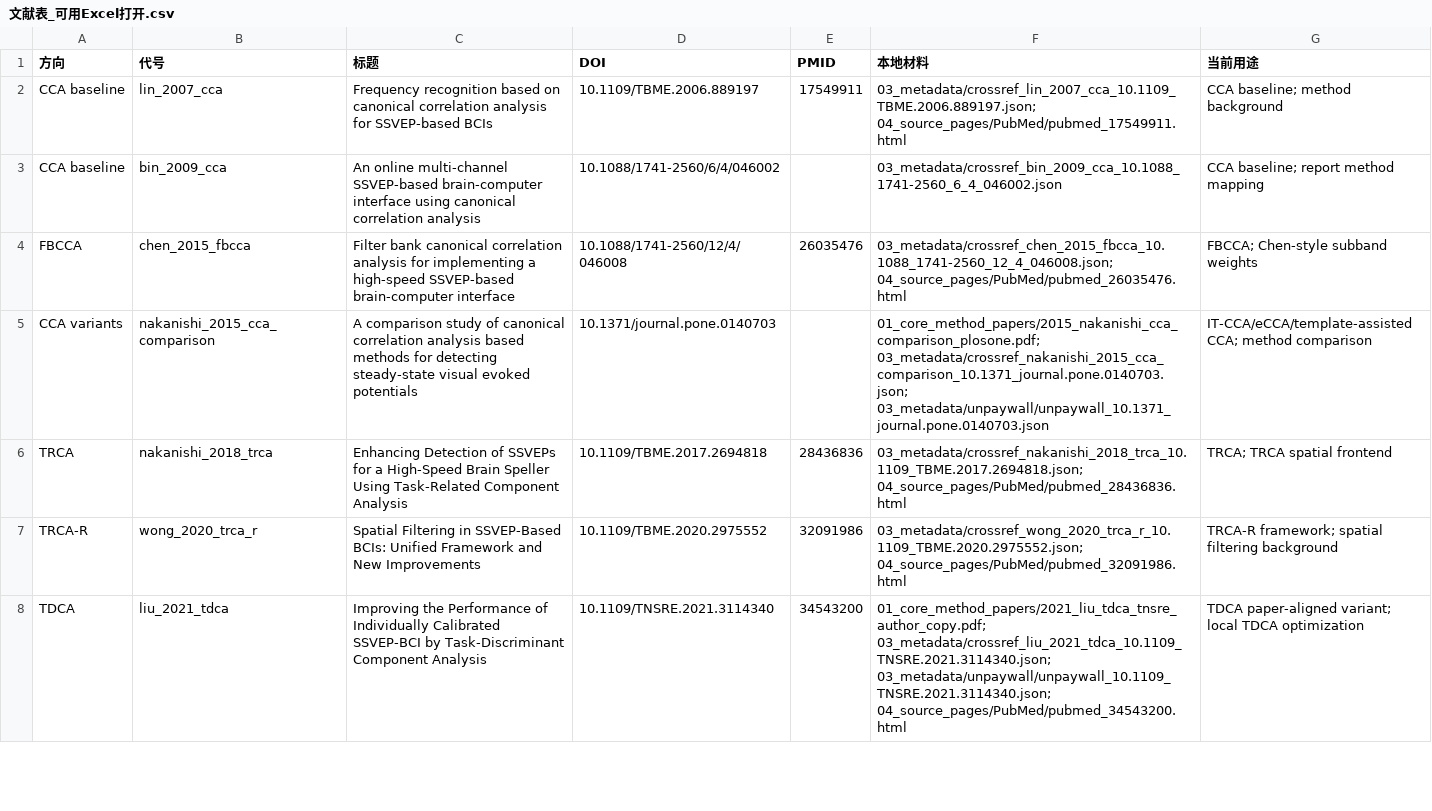
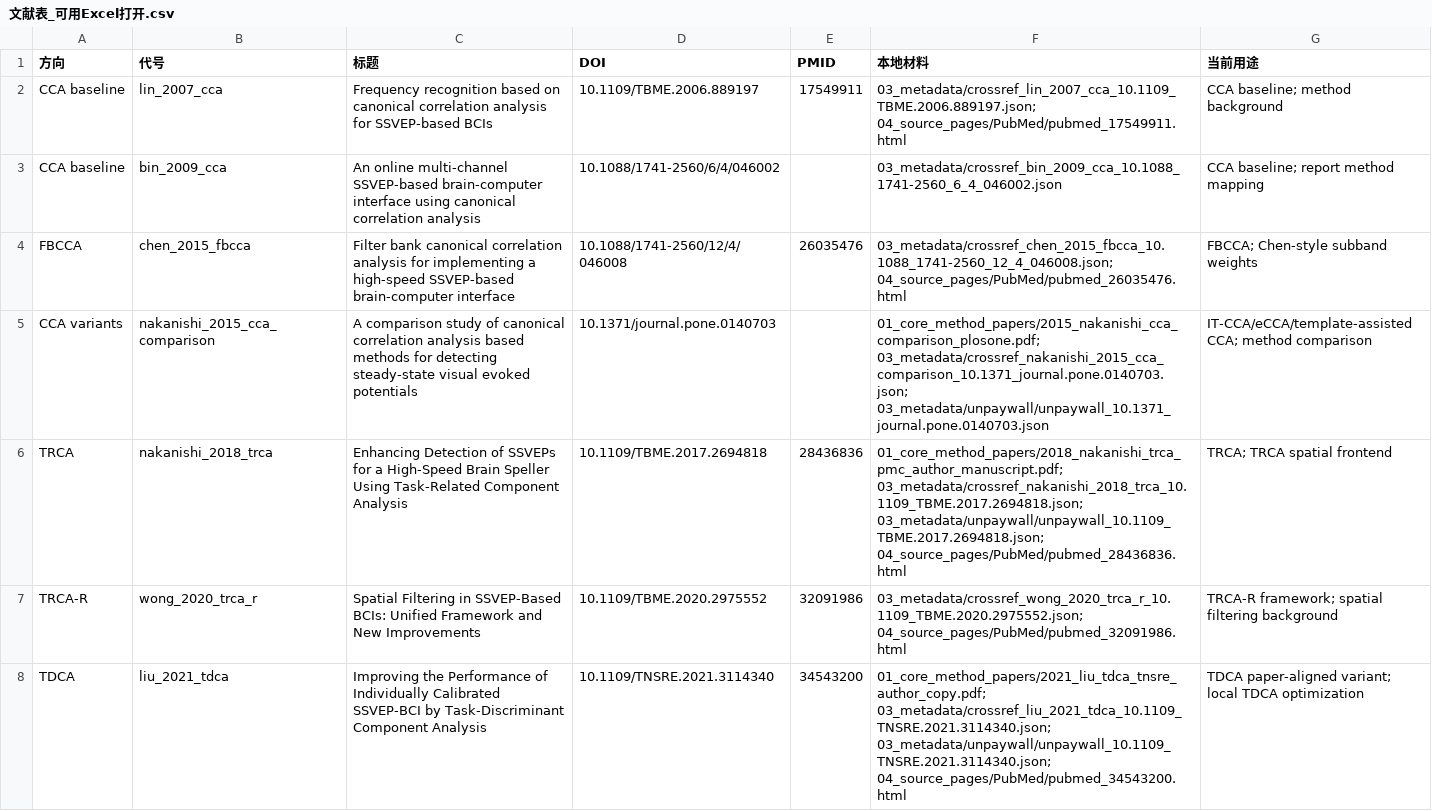
Before and after one commit to pzy66/brain_code, a CSV file: references/SSVEP/文献表_可用Excel打开.csv, drawn as a sheet; only a part is shown.

Commit message:
Add TRCA SSVEP reference PDF

```diff
--- a/references/SSVEP/文献表_可用Excel打开.csv
+++ b/references/SSVEP/文献表_可用Excel打开.csv
@@ -5,3 +5,3 @@
 "CCA variants","nakanishi_2015_cca_comparison","A comparison study of canonical correlation analysis based methods for detecting steady-state visual evoked potentials","10.1371/journal.pone.0140703",,"01_core_method_papers/2015_nakanishi_cca_comparison_plosone.pdf; 03_metadata/crossref_nakanishi_2015_cca_comparison_10.1371_journal.pone.0140703.json; 03_metadata/unpaywall/unpaywall_10.1371_journal.pone.0140703.json","IT-CCA/eCCA/template-assisted CCA; method comparison"
-"TRCA","nakanishi_2018_trca","Enhancing Detection of SSVEPs for a High-Speed Brain Speller Using Task-Related Component Analysis","10.1109/TBME.2017.2694818","28436836","03_metadata/crossref_nakanishi_2018_trca_10.1109_TBME.2017.2694818.json; 04_source_pages/PubMed/pubmed_28436836.html","TRCA; TRCA spatial frontend"
+"TRCA","nakanishi_2018_trca","Enhancing Detection of SSVEPs for a High-Speed Brain Speller Using Task-Related Component Analysis","10.1109/TBME.2017.2694818","28436836","01_core_method_papers/2018_nakanishi_trca_pmc_author_manuscript.pdf; 03_metadata/crossref_nakanishi_2018_trca_10.1109_TBME.2017.2694818.json; 03_metadata/unpaywall/unpaywall_10.1109_TBME.2017.2694818.json; 04_source_pages/PubMed/pubmed_28436836.html","TRCA; TRCA spatial frontend"
 "TRCA-R","wong_2020_trca_r","Spatial Filtering in SSVEP-Based BCIs: Unified Framework and New Improvements","10.1109/TBME.2020.2975552","32091986","03_metadata/crossref_wong_2020_trca_r_10.1109_TBME.2020.2975552.json; 04_source_pages/PubMed/pubmed_32091986.html","TRCA-R framework; spatial filtering background"
```
Also changed, not shown: 5 other files.
